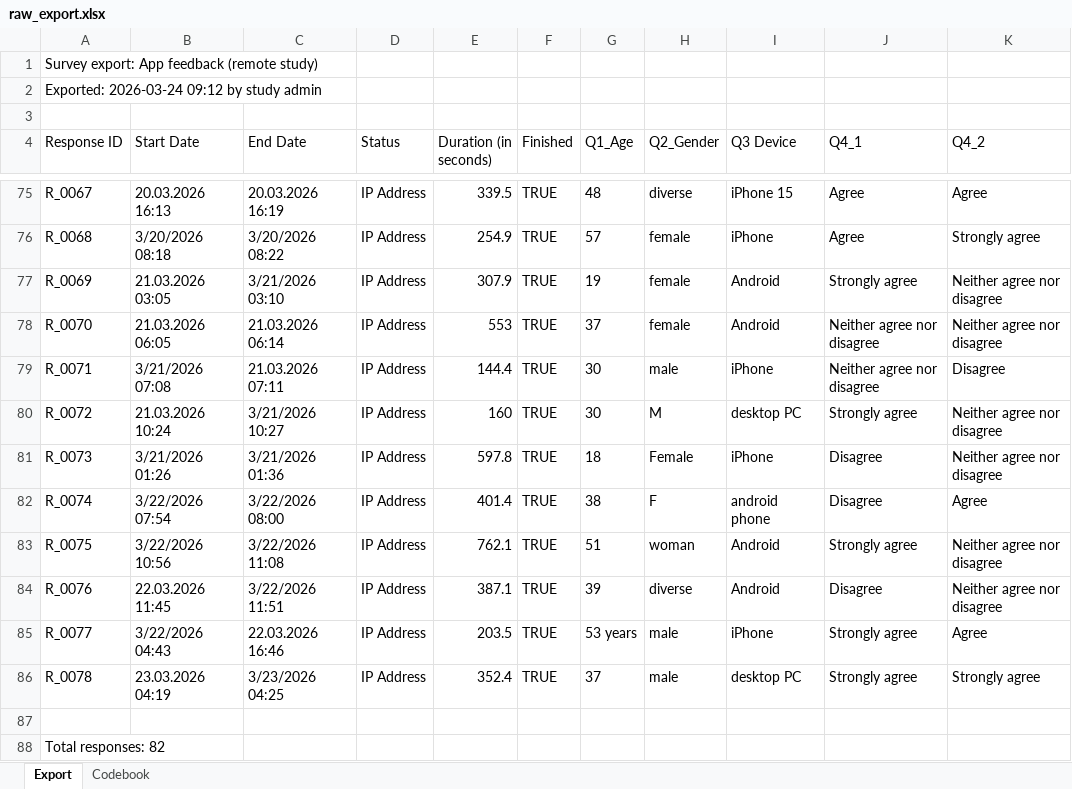
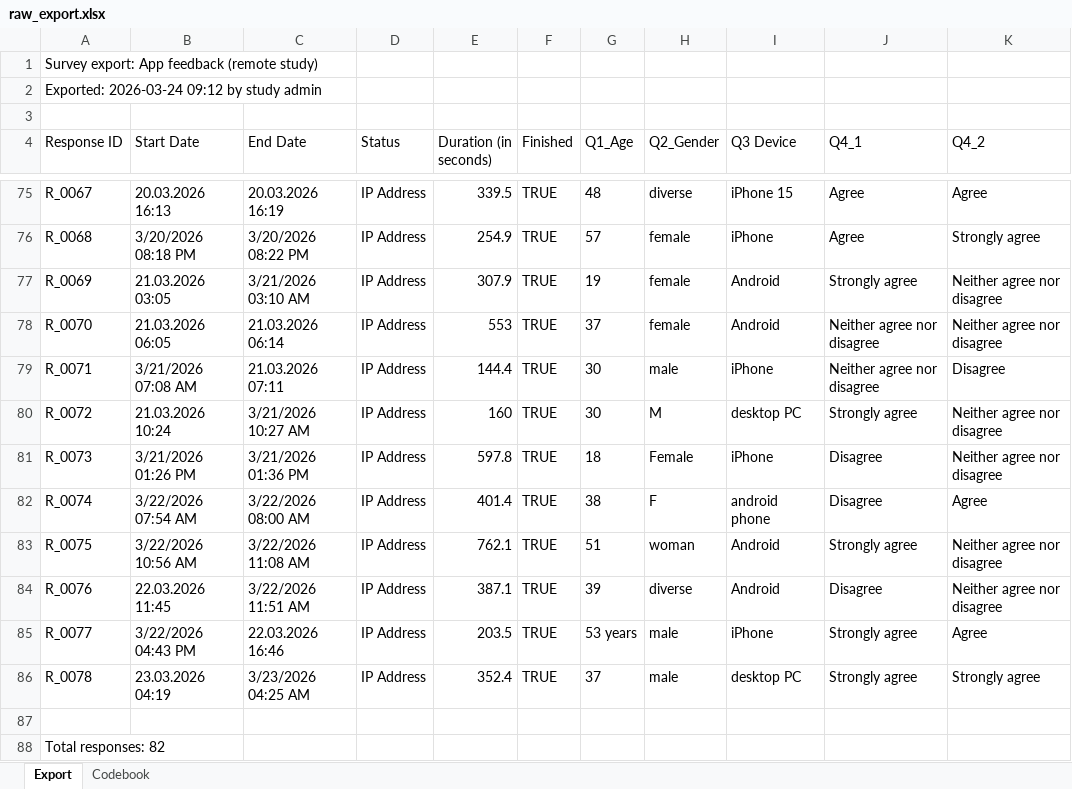
Before and after one commit to NikHenProj/rtrainer, an Excel workbook: data/raw_export.xlsx, sheet Export, drawn as a sheet; only a part is shown, gaps mark what is left out; values as stored, in another font and other column widths than the file's, no borders; the diff covers the shown part only; the diff names each change by its address in the sheet, - before the commit and + after, or states it on an @@ line.

```diff
--- a/data/raw_export.xlsx (sheet Export)
+++ b/data/raw_export.xlsx (sheet Export)
-B76 (Start Date): 3/20/2026 08:18
+B76 (Start Date): 3/20/2026 08:18 PM
-C76 (End Date): 3/20/2026 08:22
+C76 (End Date): 3/20/2026 08:22 PM
-C77 (End Date): 3/21/2026 03:10
+C77 (End Date): 3/21/2026 03:10 AM
-B79 (Start Date): 3/21/2026 07:08
+B79 (Start Date): 3/21/2026 07:08 AM
-C80 (End Date): 3/21/2026 10:27
+C80 (End Date): 3/21/2026 10:27 AM
-B81 (Start Date): 3/21/2026 01:26
+B81 (Start Date): 3/21/2026 01:26 PM
-C81 (End Date): 3/21/2026 01:36
+C81 (End Date): 3/21/2026 01:36 PM
-B82 (Start Date): 3/22/2026 07:54
+B82 (Start Date): 3/22/2026 07:54 AM
-C82 (End Date): 3/22/2026 08:00
+C82 (End Date): 3/22/2026 08:00 AM
-B83 (Start Date): 3/22/2026 10:56
+B83 (Start Date): 3/22/2026 10:56 AM
-C83 (End Date): 3/22/2026 11:08
+C83 (End Date): 3/22/2026 11:08 AM
-C84 (End Date): 3/22/2026 11:51
+C84 (End Date): 3/22/2026 11:51 AM
-B85 (Start Date): 3/22/2026 04:43
+B85 (Start Date): 3/22/2026 04:43 PM
-C86 (End Date): 3/23/2026 04:25
+C86 (End Date): 3/23/2026 04:25 AM
```
Also changed, not shown: 25 edited cells elsewhere in this sheet, 38 other files.
